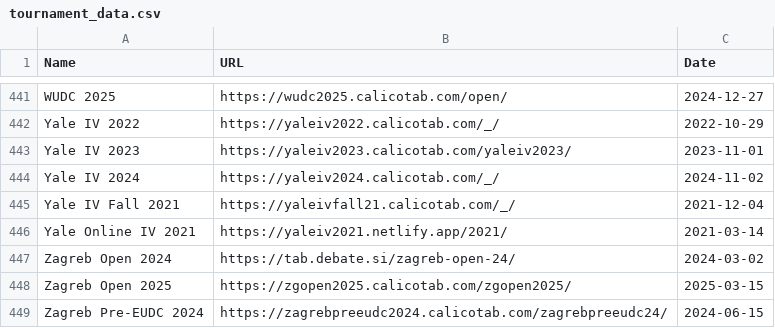
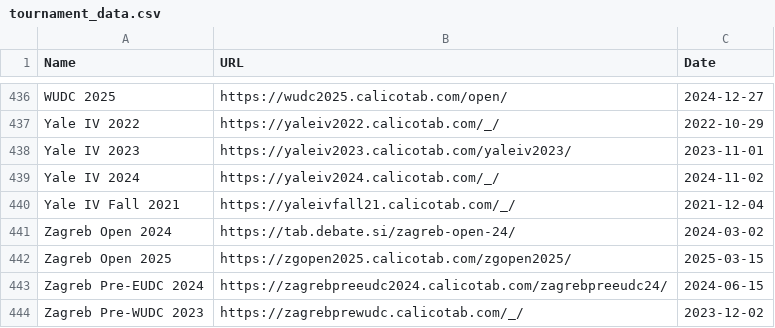
Before and after one commit to ZhuRuncong/DebateElo, a CSV file: Data/tournament_data.csv, drawn as a sheet; only a part is shown, gaps mark what is left out; the shorter side is filled out with more unchanged rows; the diff covers the shown part only.

```diff
--- a/Data/tournament_data.csv
+++ b/Data/tournament_data.csv
@@ -445,3 +440,2 @@ Yale IV 2024,https://yaleiv2024.calicotab.com/_/,2024-11-02
 Yale IV Fall 2021,https://yaleivfall21.calicotab.com/_/,2021-12-04
-Yale Online IV 2021,https://yaleiv2021.netlify.app/2021/,2021-03-14
 Zagreb Open 2024,https://tab.debate.si/zagreb-open-24/,2024-03-02
```
Also changed, not shown: 5 removed rows elsewhere in this file, 11 other files.
